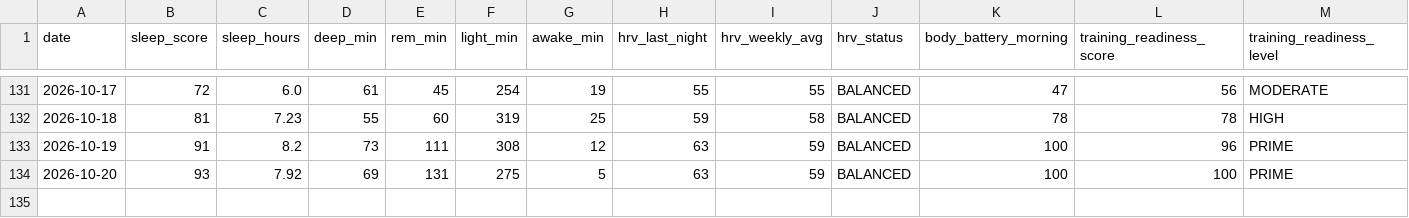
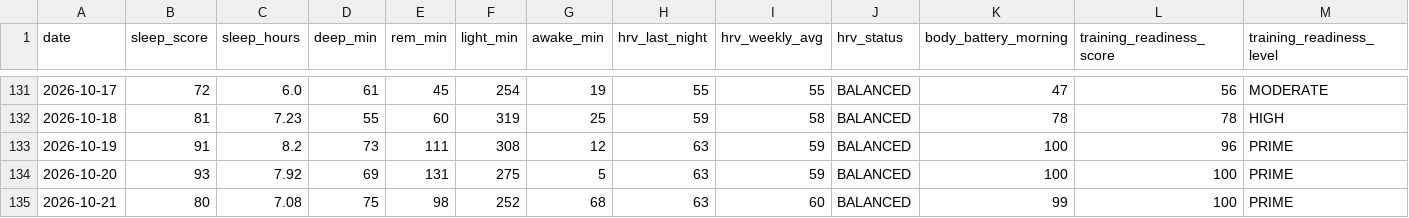
Before and after one commit to juliuskvx/julius-health, a CSV file: data/history.csv, drawn as a sheet; only a part is shown, gaps mark what is left out; rows hold the shown columns only; the diff names each change by its address in the sheet, - before the commit and + after, or states it on an @@ line.

Commit message:
History update 2026-10-21

```diff
--- a/data/history.csv
+++ b/data/history.csv
+row 135: 2026-10-21 | 80 | 7.08 | 75 | 98 | 252 | 68 | 63 | 60 | BALANCED | 99 | 100 | PRIME
```
